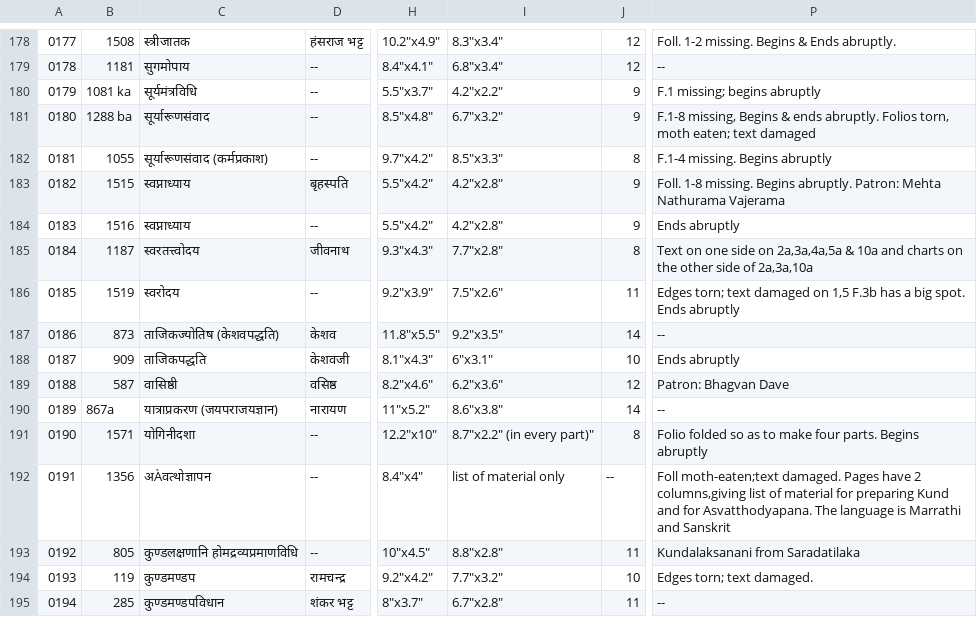
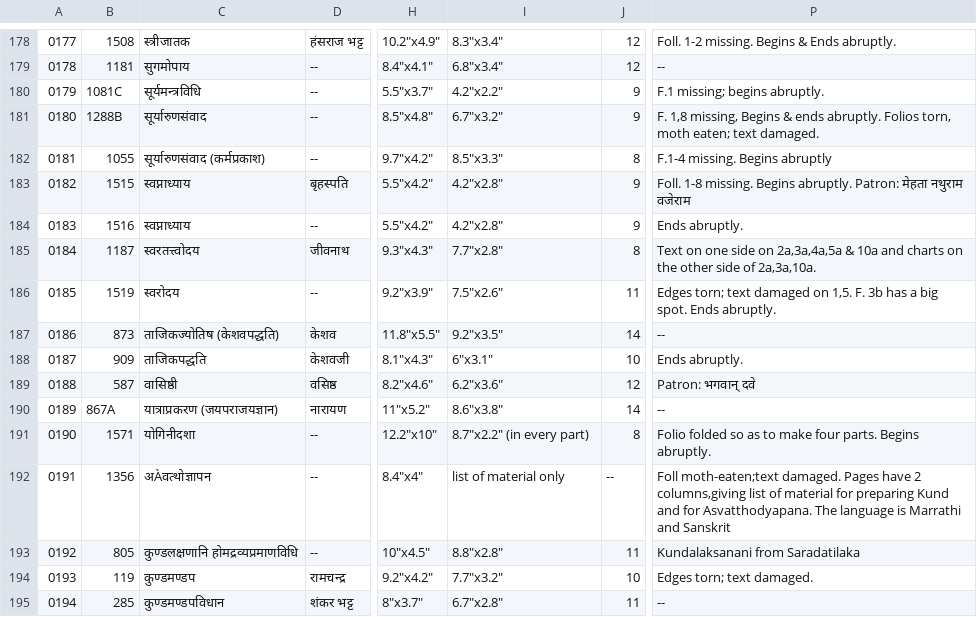
Before and after one commit to drdhaval2785/ChunilalGandhiVidyabhavan, a TSV file: derivedFiles/cataloguev006.tsv, drawn as a sheet; only a part is shown, gaps mark what is left out; the diff names each change by its address in the sheet, - before the commit and + after, or states it on an @@ line.

```diff
--- a/derivedFiles/cataloguev006.tsv
+++ b/derivedFiles/cataloguev006.tsv
-B180: 1081 ka
+B180: 1081C
-C180: सूर्यमंत्रविधि
+C180: सूर्यमन्त्रविधि
-P180: F.1 missing; begins abruptly
+P180: F.1 missing; begins abruptly.
-B181: 1288 ba
+B181: 1288B
-C181: सूर्यारूणसंवाद
+C181: सूर्यारुणसंवाद
-P181: F.1-8 missing, Begins & ends abruptly. Folios torn, moth eaten; text damaged
+P181: F. 1,8 missing, Begins & ends abruptly. Folios torn, moth eaten; text damaged.
-C182: सूर्यारूणसंवाद (कर्मप्रकाश)
+C182: सूर्यारुणसंवाद (कर्मप्रकाश)
-P183: …abruptly. Patron: Mehta Nathurama Vajerama
+P183: …abruptly. Patron: मेहता नथुराम वजेराम
-P184: Ends abruptly
+P184: Ends abruptly.
-P185: …side of 2a,3a,10a
+P185: …side of 2a,3a,10a.
-P186: …damaged on 1,5 F.3b has a big spot. Ends abruptly
+P186: …damaged on 1,5. F. 3b has a big spot. Ends abruptly.
-P188: Ends abruptly
+P188: Ends abruptly.
-P189: Patron: Bhagvan Dave
+P189: Patron: भगवान् दवे
-B190: 867a
+B190: 867A
-I191: 8.7"x2.2" (in every part)"
+I191: 8.7"x2.2" (in every part)
-P191: …parts. Begins abruptly
+P191: …parts. Begins abruptly.
```
Also changed, not shown: 1 other file.
